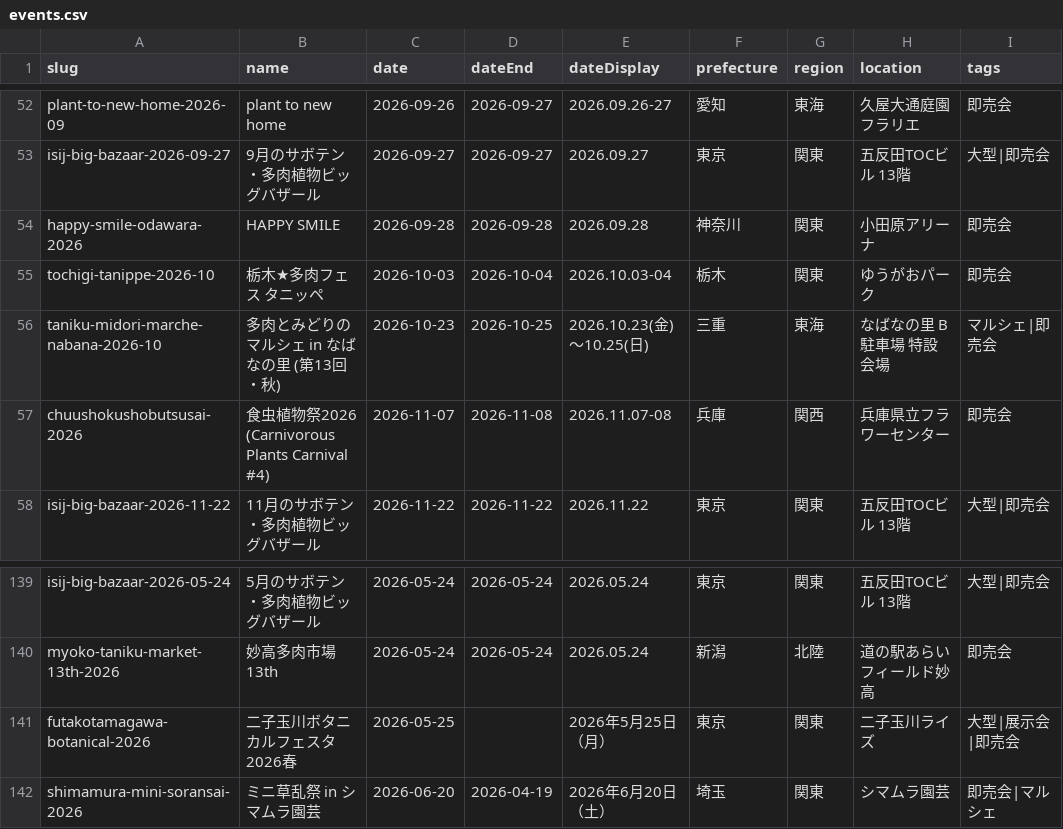
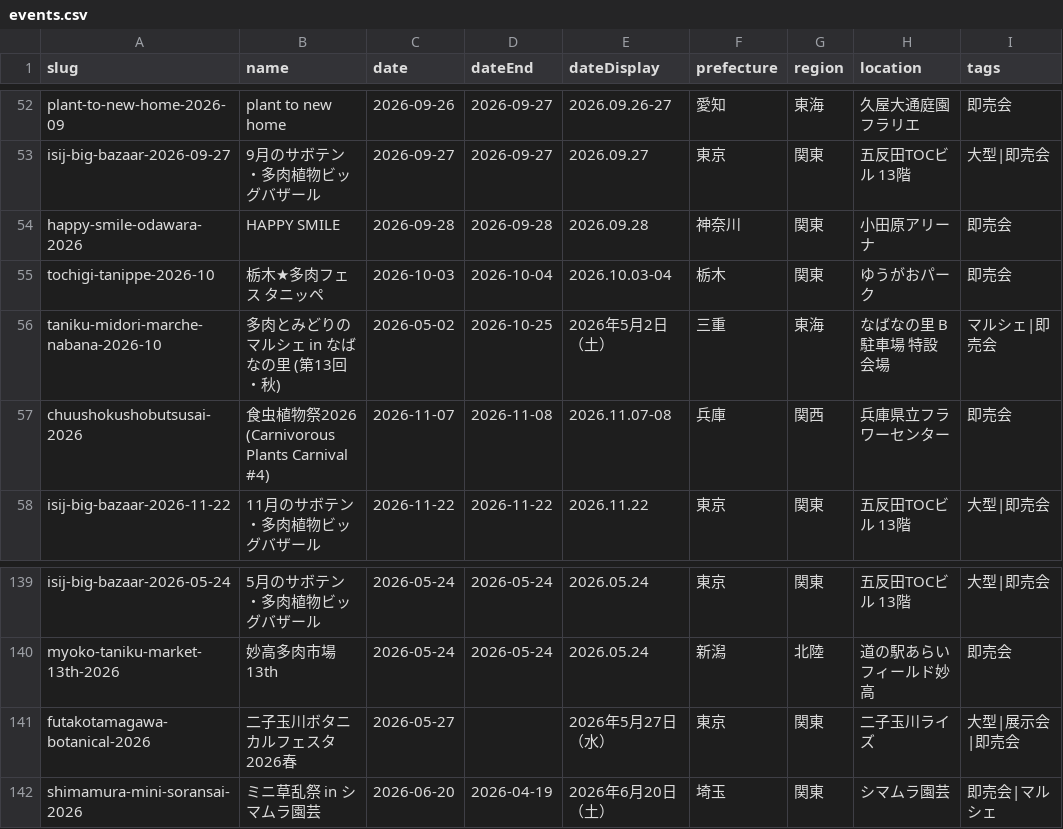
Before and after one commit to mezack0520/agave-navi, a CSV file: events.csv, drawn as a sheet; only a part is shown, gaps mark what is left out; the diff names each change by its address in the sheet, - before the commit and + after, or states it on an @@ line.

```diff
--- a/events.csv
+++ b/events.csv
-C56 (date): 2026-10-23
+C56 (date): 2026-05-02
-E56 (dateDisplay): 2026.10.23(金)〜10.25(日)
+E56 (dateDisplay): 2026年5月2日（土）
-C141 (date): 2026-05-25
+C141 (date): 2026-05-27
-E141 (dateDisplay): 2026年5月25日（月）
+E141 (dateDisplay): 2026年5月27日（水）
```
Also changed, not shown: 47 other files.
